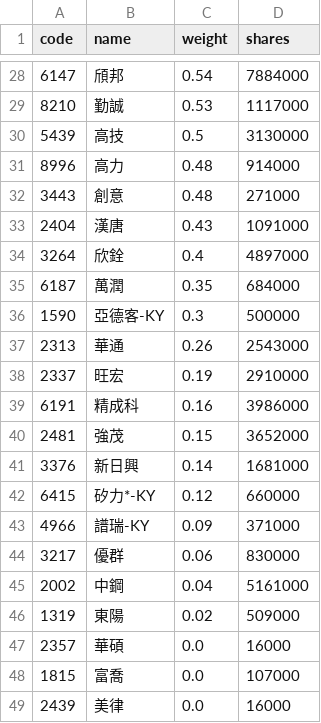
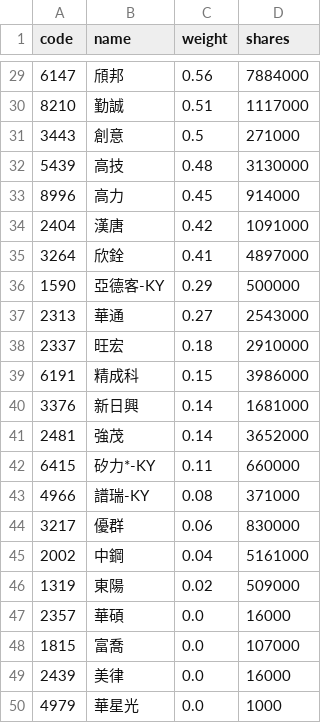
Before and after one commit to eceeff/etf_bot_for00981a, a CSV file: 00981a_holdings.csv, drawn as a sheet; only a part is shown, gaps mark what is left out; the shorter side is filled out with more unchanged rows; the diff covers the shown part only.

```diff
--- a/00981a_holdings.csv
+++ b/00981a_holdings.csv
@@ -28,17 +29,16 @@ code,name,weight,shares
-6147,頎邦,0.54,7884000
-8210,勤誠,0.53,1117000
-5439,高技,0.5,3130000
-8996,高力,0.48,914000
-3443,創意,0.48,271000
-2404,漢唐,0.43,1091000
-3264,欣銓,0.4,4897000
-6187,萬潤,0.35,684000
-1590,亞德客-KY,0.3,500000
-2313,華通,0.26,2543000
-2337,旺宏,0.19,2910000
-6191,精成科,0.16,3986000
-2481,強茂,0.15,3652000
+6147,頎邦,0.56,7884000
+8210,勤誠,0.51,1117000
+3443,創意,0.5,271000
+5439,高技,0.48,3130000
+8996,高力,0.45,914000
+2404,漢唐,0.42,1091000
+3264,欣銓,0.41,4897000
+1590,亞德客-KY,0.29,500000
+2313,華通,0.27,2543000
+2337,旺宏,0.18,2910000
+6191,精成科,0.15,3986000
 3376,新日興,0.14,1681000
-6415,矽力*-KY,0.12,660000
-4966,譜瑞-KY,0.09,371000
+2481,強茂,0.14,3652000
+6415,矽力*-KY,0.11,660000
+4966,譜瑞-KY,0.08,371000
 3217,優群,0.06,830000
```
Also changed, not shown: 5 added rows, 4 removed rows and 21 edited cells elsewhere in this file.
